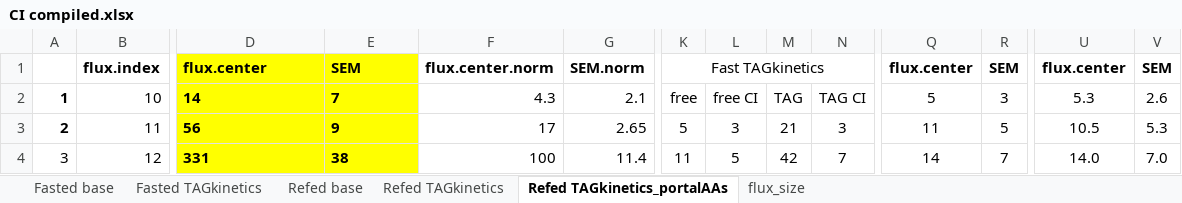
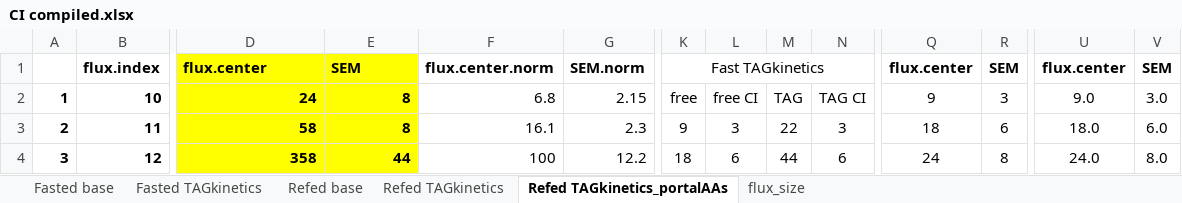
Before and after one commit to yuanboFaith/liver_MFA, an Excel workbook: CI compiled.xlsx, sheet Refed TAGkinetics_portalAAs, drawn as a sheet; only a part is shown, gaps mark what is left out; values as stored, in another font and other column widths than the file's, no borders; the diff covers the shown part only; the diff names each change by its address in the sheet, - before the commit and + after, or states it on an @@ line.

```diff
--- a/CI compiled.xlsx (sheet Refed TAGkinetics_portalAAs)
+++ b/CI compiled.xlsx (sheet Refed TAGkinetics_portalAAs)
-B2:B3 bold: off
+B2:B3 bold: on
-D2: 14
+D2: 24
-D2:E4 alignment: left
+D2:E4 alignment: right
-E2: 7
+E2: 8
-F2: 4.3
+F2: 6.8
-G2: 2.1
+G2: 2.15
-Q2: 5
+Q2: 9
-U2: 5.3
+U2: 9.0
-V2: 2.6
+V2: 3.0
-D3: 56
+D3: 58
-E3: 9
+E3: 8
-F3: 17
+F3: 16.1
-G3: 2.65
+G3: 2.3
-K3: 5
+K3: 9
-M3: 21
+M3: 22
-Q3: 11
+Q3: 18
-R3: 5
+R3: 6
-U3: 10.5
+U3: 18.0
-V3: 5.3
+V3: 6.0
-A4:B4 bold: off
+A4:B4 bold: on
-D4: 331
+D4: 358
-E4: 38
+E4: 44
-G4: 11.4
+G4: 12.2
-K4: 11
+K4: 18
-L4: 5
+L4: 6
-M4: 42
+M4: 44
-N4: 7
+N4: 6
-Q4: 14
+Q4: 24
-R4: 7
+R4: 8
-U4: 14.0
+U4: 24.0
-V4: 7.0
+V4: 8.0
```
Also changed, not shown: 235 edited cells and cell formats elsewhere in this sheet, sheet Refed TAGkinetics, 34 other files.
